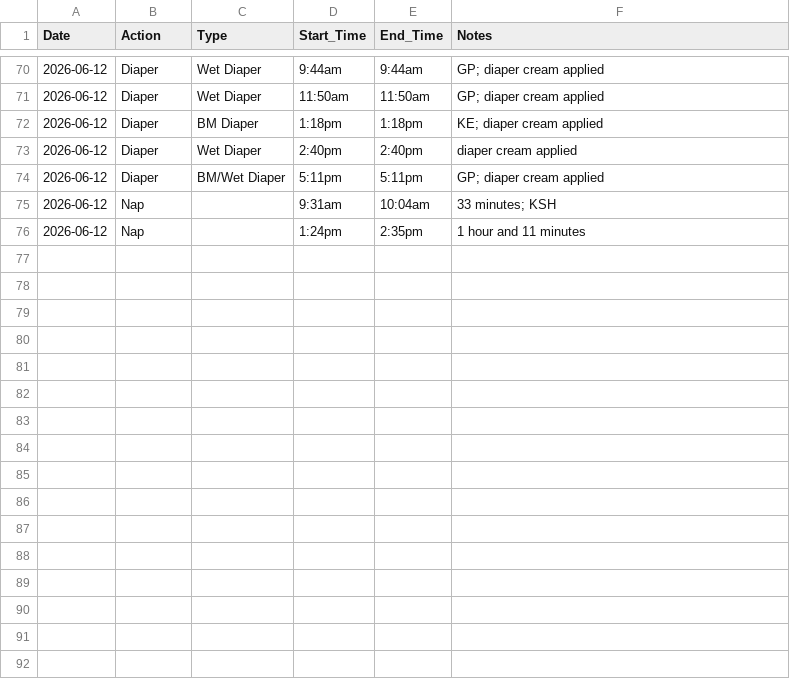
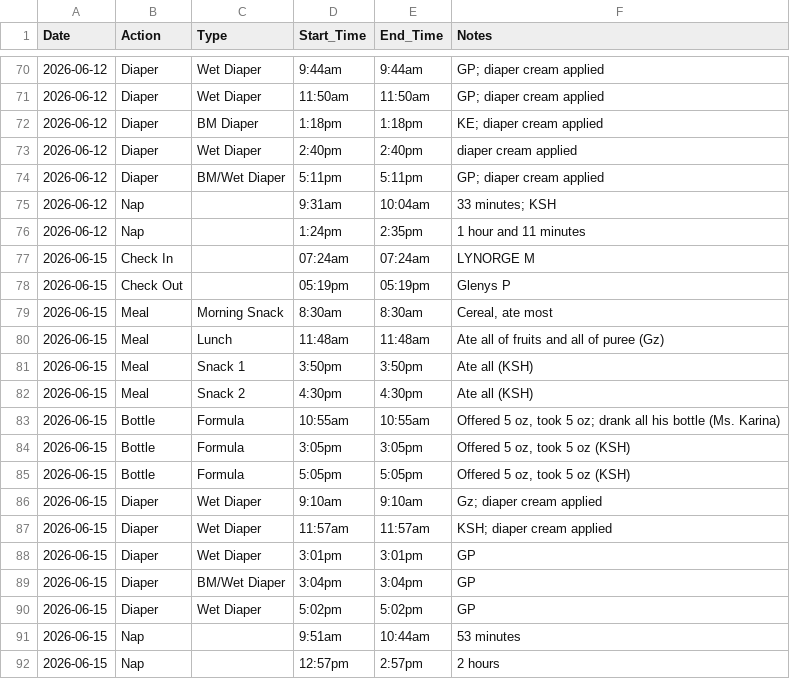
Before and after one commit to jpf5046/jacks-daycare-log, a CSV file: daycare_log.csv, drawn as a sheet; only a part is shown, gaps mark what is left out.

Commit message:
Add daycare log for 2026-06-15 (16 events)

```diff
--- a/daycare_log.csv
+++ b/daycare_log.csv
@@ -76 +76,17 @@
 "2026-06-12","Nap","","1:24pm","2:35pm","1 hour and 11 minutes"
+"2026-06-15","Check In","","07:24am","07:24am","LYNORGE M"
+"2026-06-15","Check Out","","05:19pm","05:19pm","Glenys P"
+"2026-06-15","Meal","Morning Snack","8:30am","8:30am","Cereal, ate most"
+"2026-06-15","Meal","Lunch","11:48am","11:48am","Ate all of fruits and all of puree (Gz)"
+"2026-06-15","Meal","Snack 1","3:50pm","3:50pm","Ate all (KSH)"
+"2026-06-15","Meal","Snack 2","4:30pm","4:30pm","Ate all (KSH)"
+"2026-06-15","Bottle","Formula","10:55am","10:55am","Offered 5 oz, took 5 oz; drank all his bottle (Ms. Karina)"
+"2026-06-15","Bottle","Formula","3:05pm","3:05pm","Offered 5 oz, took 5 oz (KSH)"
+"2026-06-15","Bottle","Formula","5:05pm","5:05pm","Offered 5 oz, took 5 oz (KSH)"
+"2026-06-15","Diaper","Wet Diaper","9:10am","9:10am","Gz; diaper cream applied"
+"2026-06-15","Diaper","Wet Diaper","11:57am","11:57am","KSH; diaper cream applied"
+"2026-06-15","Diaper","Wet Diaper","3:01pm","3:01pm","GP"
+"2026-06-15","Diaper","BM/Wet Diaper","3:04pm","3:04pm","GP"
+"2026-06-15","Diaper","Wet Diaper","5:02pm","5:02pm","GP"
+"2026-06-15","Nap","","9:51am","10:44am","53 minutes"
+"2026-06-15","Nap","","12:57pm","2:57pm","2 hours"
```
